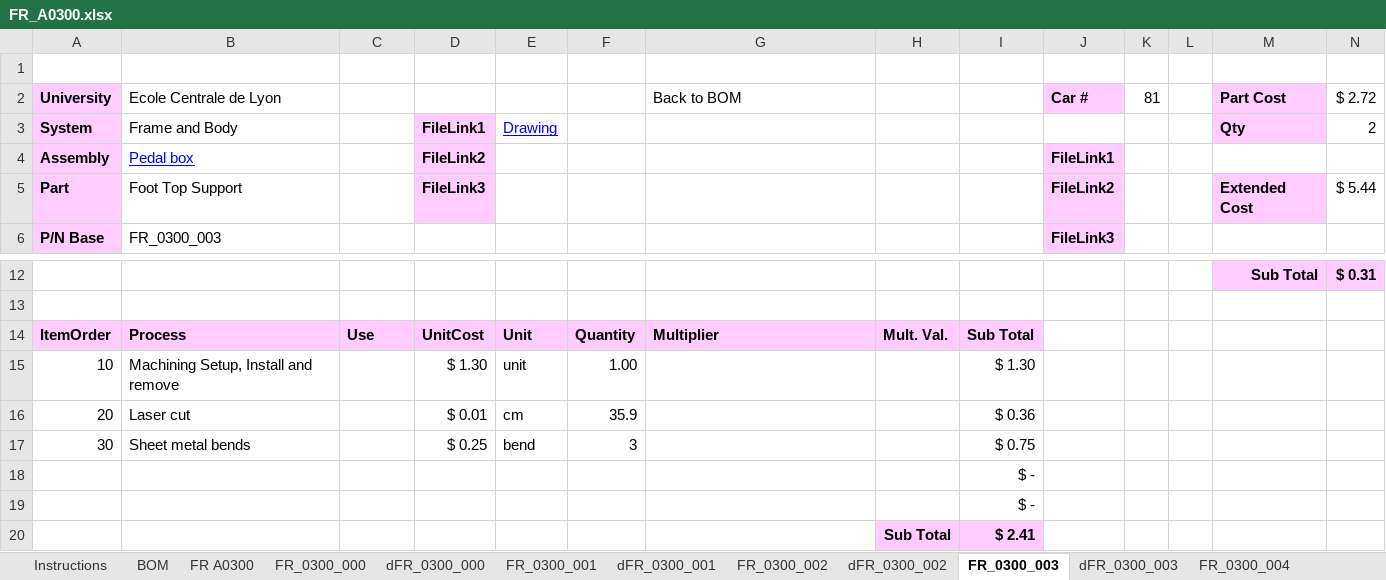
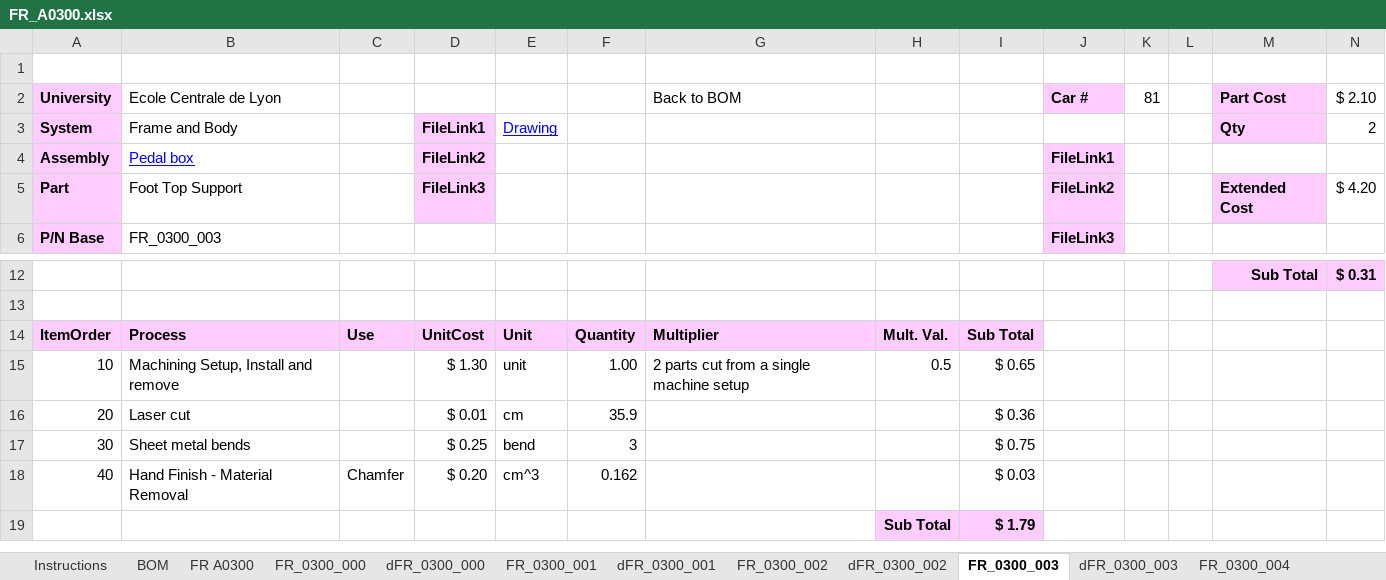
Before and after one commit to epsa-team/Vulcanix-v1.0, an Excel workbook: FR - Frame & Body/FR_A0300 (Pedal Assy)/Cost/FR_A0300.xlsx, sheet FR_0300_003, drawn as a sheet; only a part is shown, gaps mark what is left out; values as stored, in another font and other column widths than the file's, no borders; removed rows and columns are numbered as before the commit, all else as after; the diff names each change by its address in the sheet, - before the commit and + after, or states it on an @@ line.

```diff
--- a/FR - Frame & Body/FR_A0300 (Pedal Assy)/Cost/FR_A0300.xlsx (sheet FR_0300_003)
+++ b/FR - Frame & Body/FR_A0300 (Pedal Assy)/Cost/FR_A0300.xlsx (sheet FR_0300_003)
-N2: $ 2.72
+N2: $ 2.10
-N5: $ 5.44
+N5: $ 4.20
-G15: (empty)
+G15: 2 parts cut from a single machine setup
-H15: (empty)
+H15: 0.5
-I15: $ 1.30
+I15: $ 0.65
-row 18:  |  |  |  |  |  |  |  | $ -
-row 19:  |  |  |  |  |  |  |  | $ -
-row 20:  |  |  |  |  |  |  | Sub Total | $ 2.41
+row 18: 40 | Hand Finish - Material Removal | Chamfer | $ 0.20 | cm^3 | 0.162 |  |  | $ 0.03
+row 19:  |  |  |  |  |  |  | Sub Total | $ 1.79
```
Also changed, not shown: sheet BOM, sheet FR A0300, sheet FR_0300_004, sheet FR_0300_012, sheet FR_0300_011, sheet FR_0300_005, 6 more sheets, formulas that keep their value.
